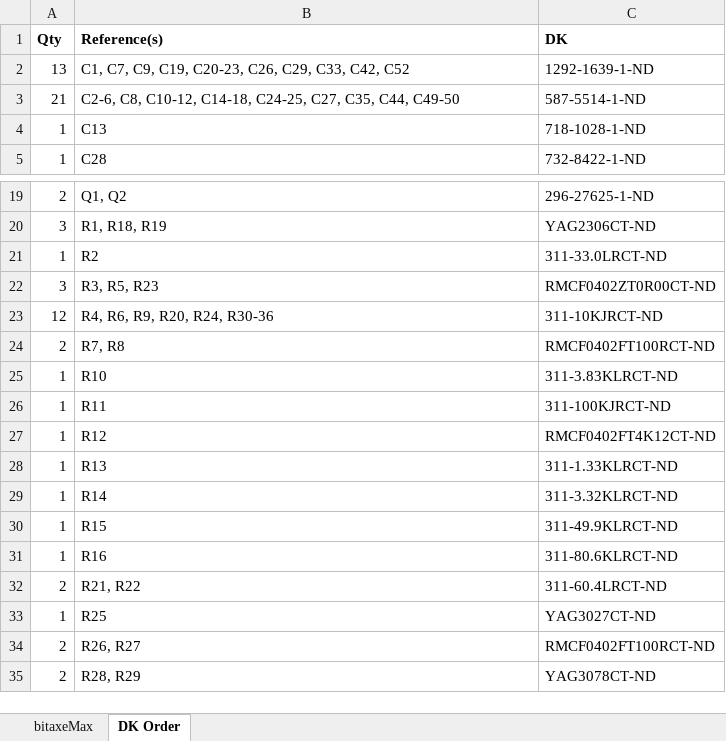
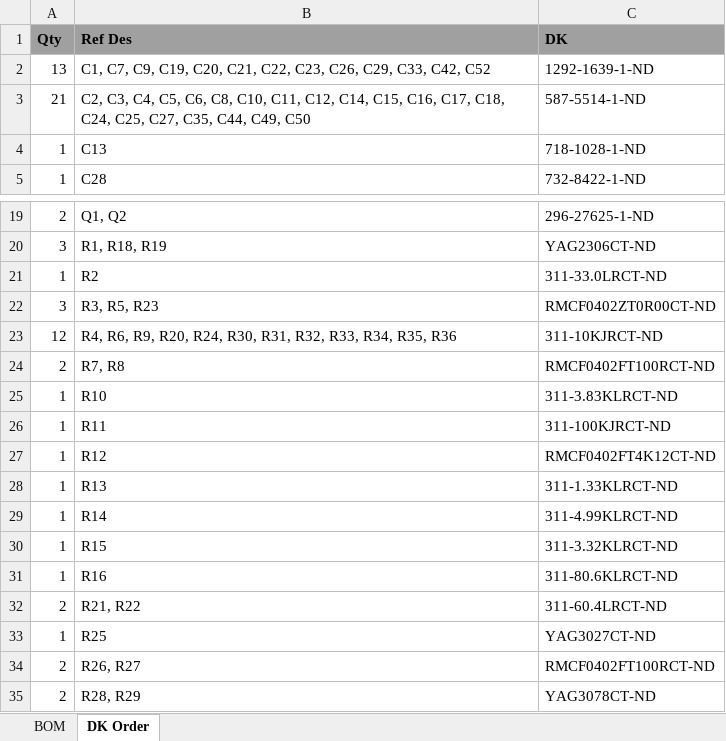
Before and after one commit to skot/bitaxe, an Excel workbook: Manufacturing Files/bitaxeMax BOM.xlsx, sheet DK Order, drawn as a sheet; only a part is shown, gaps mark what is left out; values as stored, in another font and other column widths than the file's, no borders; the diff names each change by its address in the sheet, - before the commit and + after, or states it on an @@ line.

```diff
--- a/Manufacturing Files/bitaxeMax BOM.xlsx (sheet DK Order)
+++ b/Manufacturing Files/bitaxeMax BOM.xlsx (sheet DK Order)
-sheet tab: bitaxeMax
+sheet tab: BOM
-A1:C1 fill: none
+A1:C1 fill: #A0A0A0
-B1: Reference(s)
+B1: Ref Des
-B2 (Ref Des): …C9, C19, C20-23, C26, C29,…
+B2 (Ref Des): …C9, C19, C20, C21, C22, C23, C26, C29,…
-B3 (Ref Des): C2-6, C8, C10-12, C14-18, C24-25, C27, C35, C44, C49-50
+B3 (Ref Des): C2, C3, C4, C5, C6, C8, C10, C11, C12, C14, C15, C16, C17, C18, C24, C25, C27, C35, C44, C49, C50
-B23 (Ref Des): R4, R6, R9, R20, R24, R30-36
+B23 (Ref Des): R4, R6, R9, R20, R24, R30, R31, R32, R33, R34, R35, R36
-C29 (DK): 311-3.32KLRCT-ND
+C29 (DK): 311-4.99KLRCT-ND
-C30 (DK): 311-49.9KLRCT-ND
+C30 (DK): 311-3.32KLRCT-ND
```
Also changed, not shown: sheet BOM, 3 other files.
